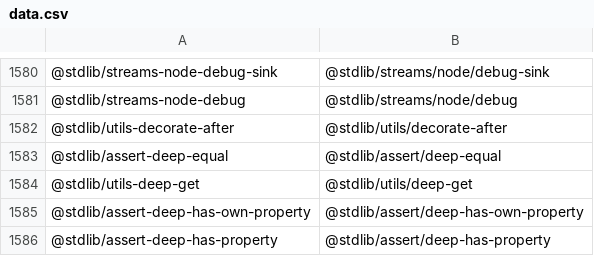
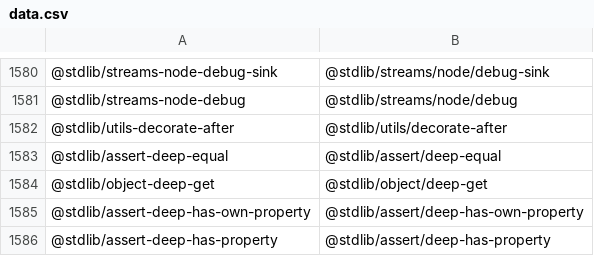
Before and after one commit to stdlib-js/namespace-standalone2pkg, a CSV file: data/data.csv, drawn as a sheet; only a part is shown, gaps mark what is left out.

```diff
--- a/data/data.csv
+++ b/data/data.csv
@@ -1583,3 +1583,3 @@
 "@stdlib/assert-deep-equal","@stdlib/assert/deep-equal"
-"@stdlib/utils-deep-get","@stdlib/utils/deep-get"
+"@stdlib/object-deep-get","@stdlib/object/deep-get"
 "@stdlib/assert-deep-has-own-property","@stdlib/assert/deep-has-own-property"
```
Also changed, not shown: 1 other file.
